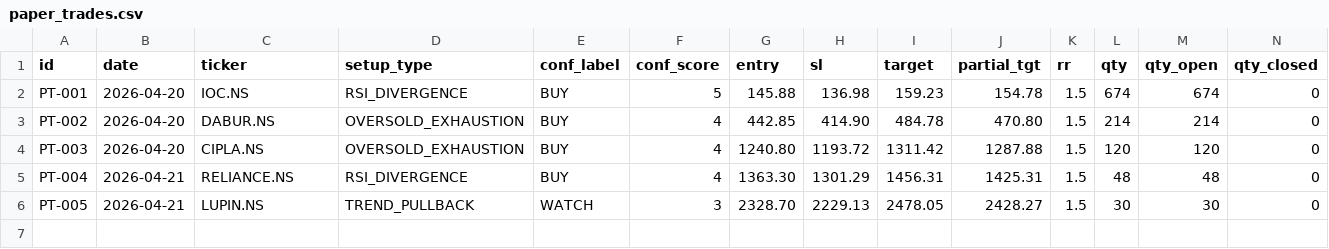
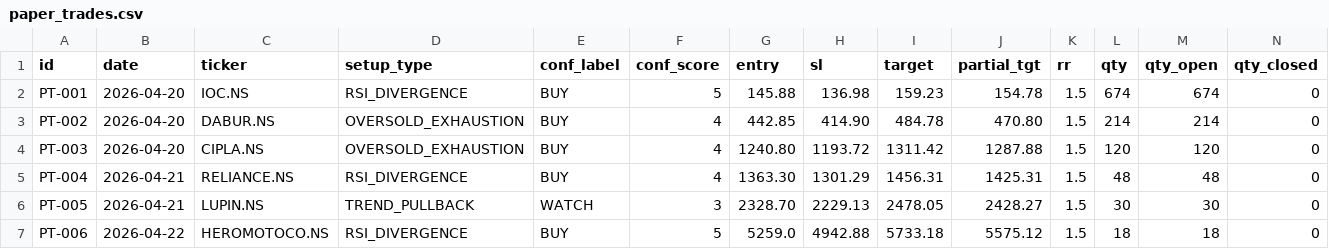
Before and after one commit to saisravanpalvaye/trading-bot-v2, a CSV file: paper_trades.csv, drawn as a sheet; only a part is shown; rows hold the shown columns only; the diff names each change by its address in the sheet, - before the commit and + after, or states it on an @@ line.

```diff
--- a/paper_trades.csv
+++ b/paper_trades.csv
+row 7: PT-006 | 2026-04-22 | HEROMOTOCO.NS | RSI_DIVERGENCE | BUY | 5 | 5259.0 | 4942.88 | 5733.18 | 5575.12 | 1.5 | 18 | 18 | 0
```
Also changed, not shown: 1 other file.
